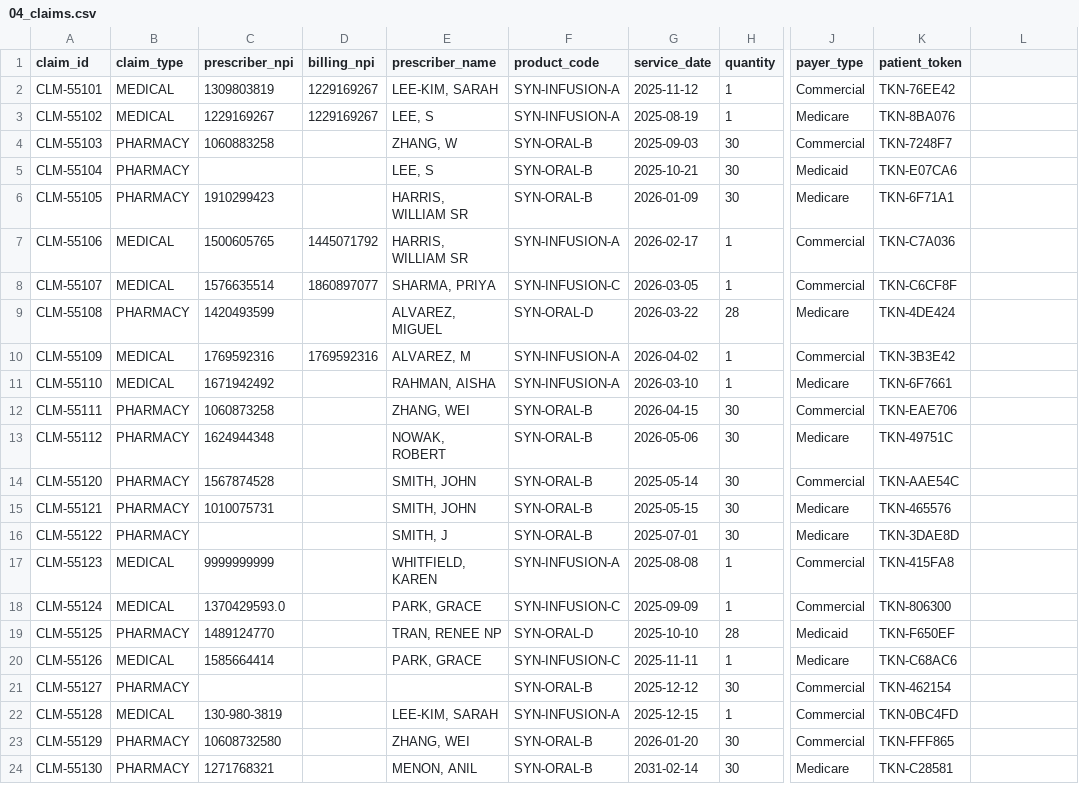
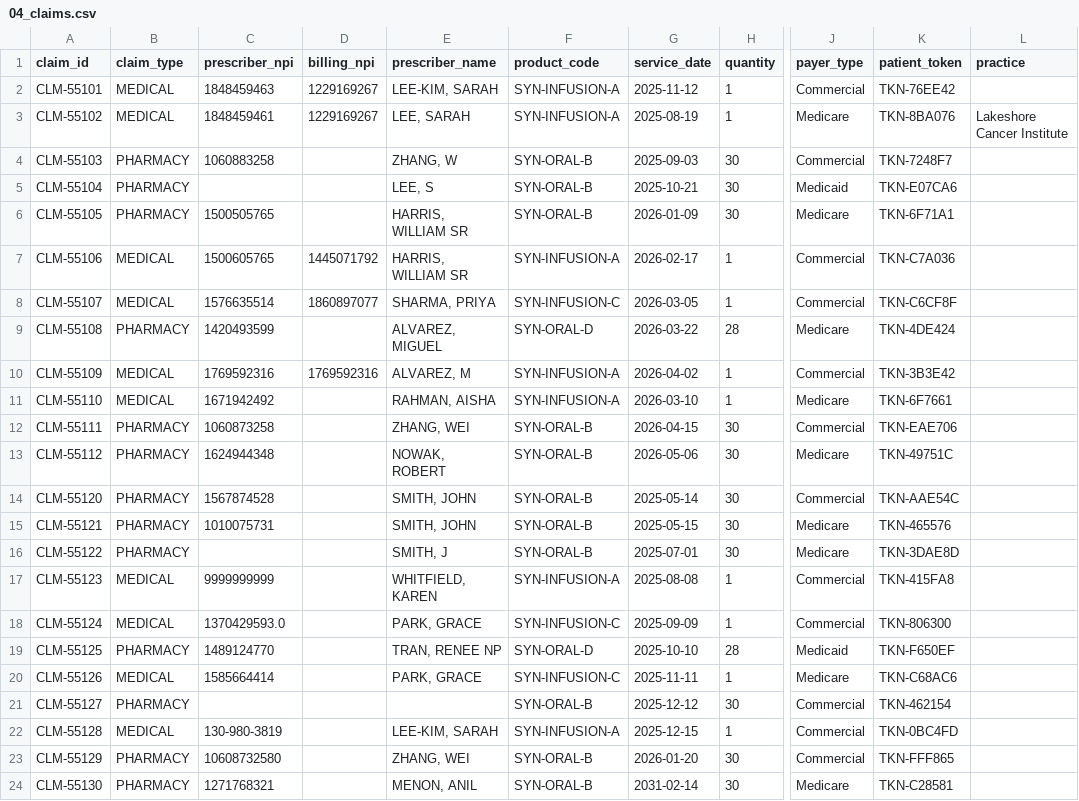
Before and after one commit to Harshaachar10/RAG_document_chatbot, a CSV file: backend/data/04_claims.csv, drawn as a sheet; only a part is shown, gaps mark what is left out; the diff names each change by its address in the sheet, - before the commit and + after, or states it on an @@ line.

```diff
--- a/backend/data/04_claims.csv
+++ b/backend/data/04_claims.csv
-L1: (empty)
+L1: practice
-C2 (prescriber_npi): 1309803819
+C2 (prescriber_npi): 1848459463
-C3 (prescriber_npi): 1229169267
+C3 (prescriber_npi): 1848459461
-E3 (prescriber_name): LEE, S
+E3 (prescriber_name): LEE, SARAH
-L3 (practice): (empty)
+L3 (practice): Lakeshore Cancer Institute
-C6 (prescriber_npi): 1910299423
+C6 (prescriber_npi): 1500505765
```
Also changed, not shown: backend/data/01_nppes_reference.csv, backend/data/02_legacy_customer_master.csv, 16 other files.
